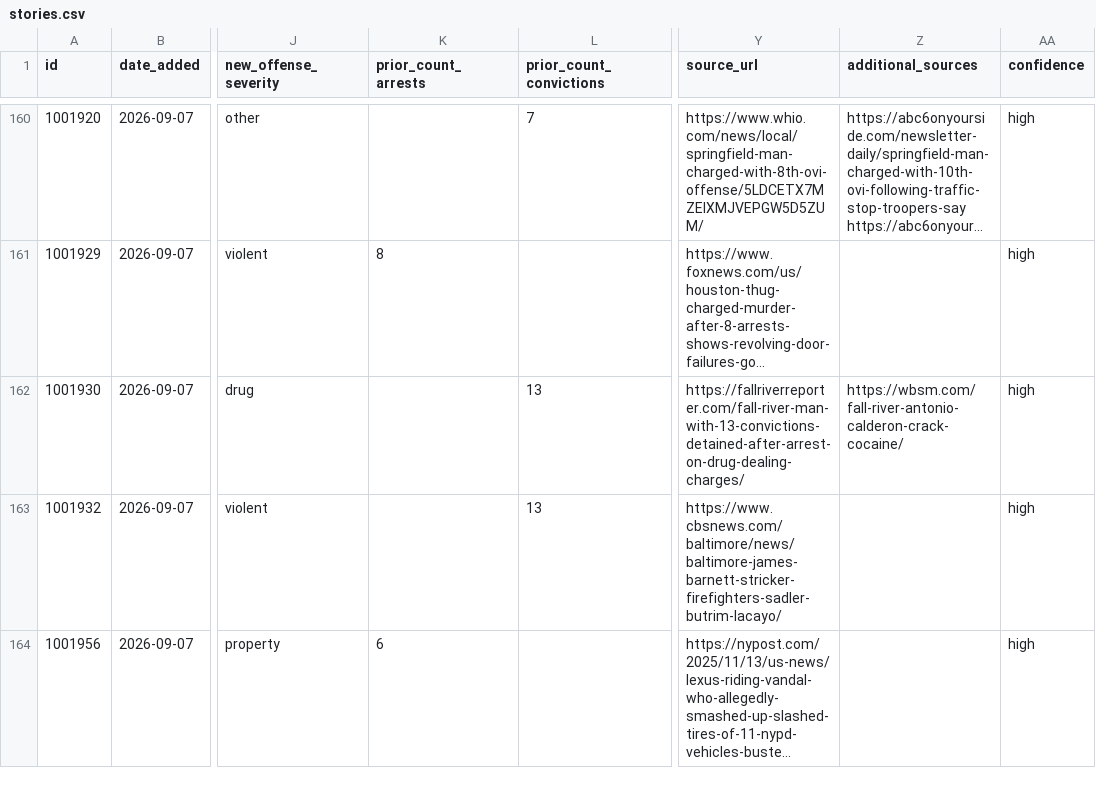
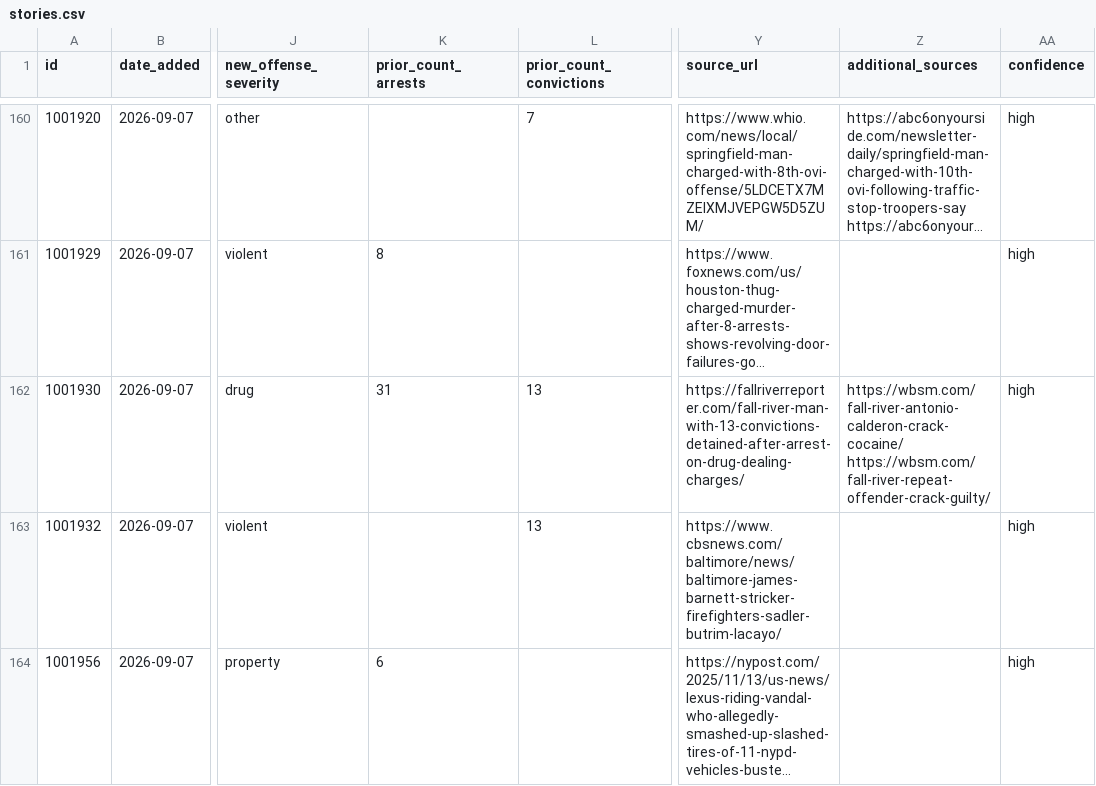
Before and after one commit to CharlesFainLehman/Underincarcerated, a CSV file: data/backfill/stories.csv, drawn as a sheet; only a part is shown, gaps mark what is left out; long unchanged cells end in …; the diff names each change by its address in the sheet, - before the commit and + after, or states it on an @@ line.

```diff
--- a/data/backfill/stories.csv
+++ b/data/backfill/stories.csv
-K162 (prior_count_arrests): (empty)
+K162 (prior_count_arrests): 31
-Z162 (additional_sources): https://wbsm.com/fall-river-antonio-calderon-crack-cocaine/
+Z162 (additional_sources): https://wbsm.com/fall-river-antonio-calderon-crack-cocaine/ https://wbsm.com/fall-river-repeat-offender-crack-guilty/
```
Also changed, not shown: data/daily_adds.csv, data/offenders.csv, 11 other files.
